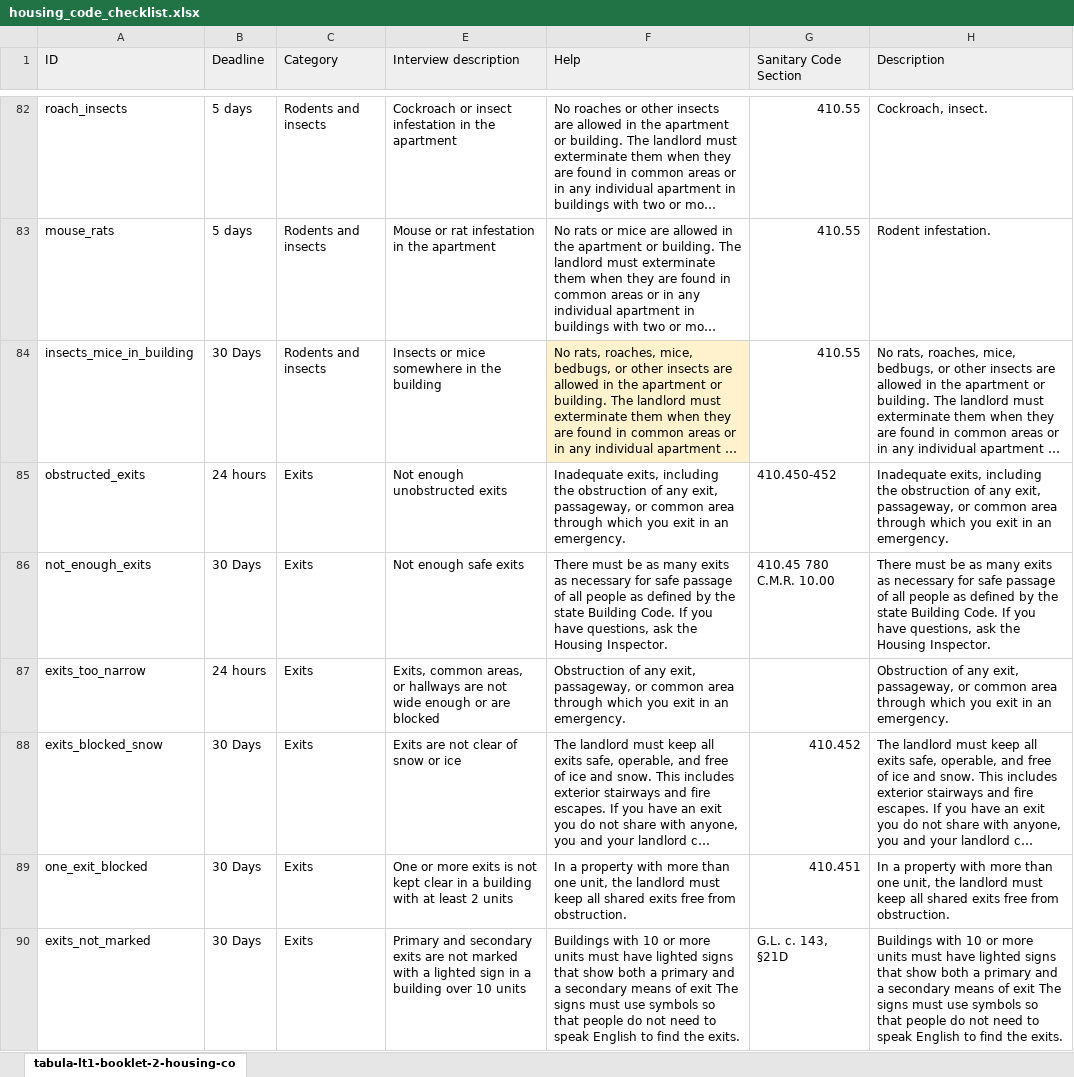
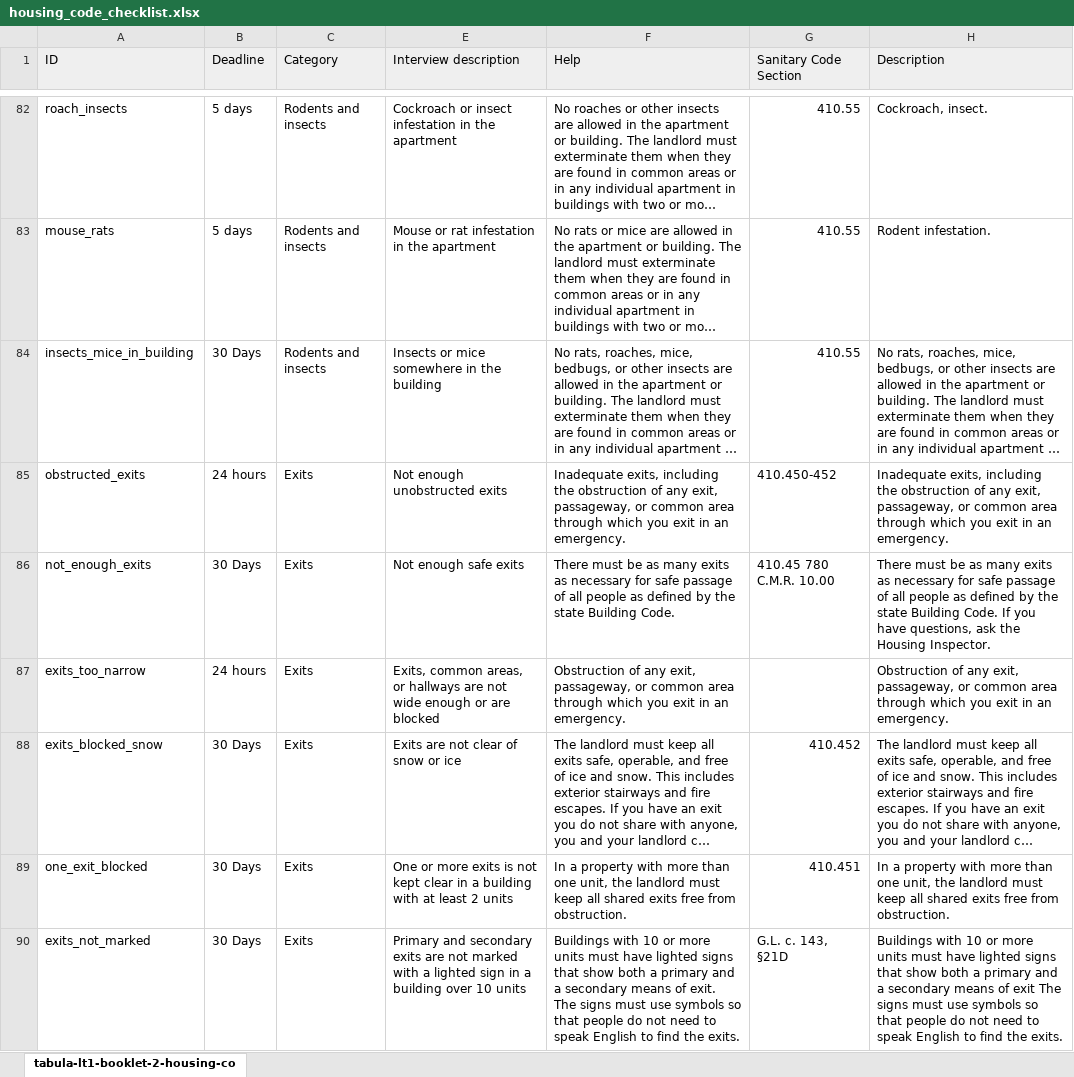
Before and after one commit to LemmaLegalConsulting/docassemble-HousingCodeChecklist, an Excel workbook: docassemble/HousingCodeChecklist/data/sources/housing_code_checklist.xlsx, sheet tabula-lt1-booklet-2-housing-co, drawn as a sheet; only a part is shown, gaps mark what is left out; long unchanged cells end in …; values as stored, in another font and other column widths than the file's, no borders; charts and pictures not drawn; the diff covers the shown part only; the diff names each change by its address in the sheet, - before the commit and + after, or states it on an @@ line.

```diff
--- a/docassemble/HousingCodeChecklist/data/sources/housing_code_checklist.xlsx (sheet tabula-lt1-booklet-2-housing-co)
+++ b/docassemble/HousingCodeChecklist/data/sources/housing_code_checklist.xlsx (sheet tabula-lt1-booklet-2-housing-co)
-F84 fill: #FFF2CC
+F84 fill: none
-F86 (Help): …Building Code. If you have questions, ask the Housing Inspector.
+F86 (Help): …Building Code.
-F90 (Help): …means of exit The signs…
+F90 (Help): …means of exit. The signs…
```
Also changed, not shown: 27 edited cells elsewhere in this sheet, 3 other files.
